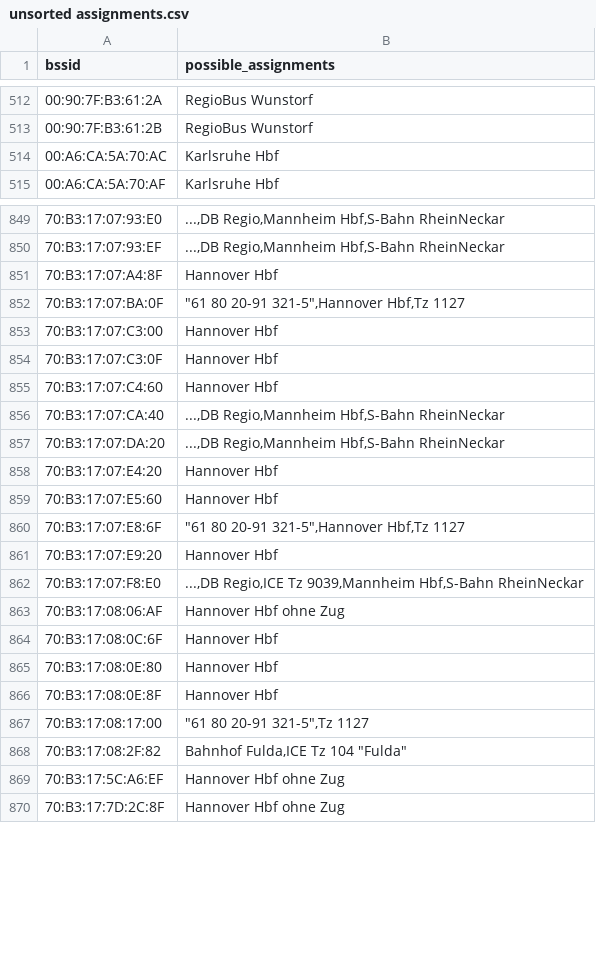
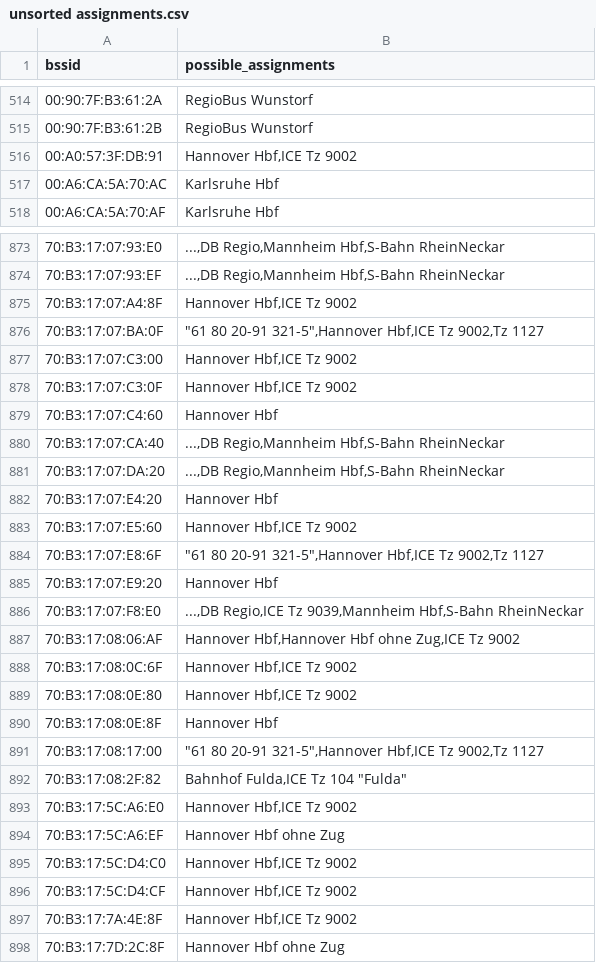
Before and after one commit to MrKrisKrisu/Public-transport-tracking-data, a CSV file: unsorted assignments.csv, drawn as a sheet; only a part is shown, gaps mark what is left out; the diff covers the shown part only.

```diff
--- a/unsorted assignments.csv
+++ b/unsorted assignments.csv
@@ -513,2 +515,3 @@ bssid,possible_assignments
 00:90:7F:B3:61:2B,"RegioBus Wunstorf"
+00:A0:57:3F:DB:91,"Hannover Hbf,ICE Tz 9002"
 00:A6:CA:5A:70:AC,"Karlsruhe Hbf"
@@ -850,6 +874,6 @@ bssid,possible_assignments
 70:B3:17:07:93:EF,"...,DB Regio,Mannheim Hbf,S-Bahn RheinNeckar"
-70:B3:17:07:A4:8F,"Hannover Hbf"
-70:B3:17:07:BA:0F,"""61 80 20-91 321-5"",Hannover Hbf,Tz 1127"
-70:B3:17:07:C3:00,"Hannover Hbf"
-70:B3:17:07:C3:0F,"Hannover Hbf"
+70:B3:17:07:A4:8F,"Hannover Hbf,ICE Tz 9002"
+70:B3:17:07:BA:0F,"""61 80 20-91 321-5"",Hannover Hbf,ICE Tz 9002,Tz 1127"
+70:B3:17:07:C3:00,"Hannover Hbf,ICE Tz 9002"
+70:B3:17:07:C3:0F,"Hannover Hbf,ICE Tz 9002"
 70:B3:17:07:C4:60,"Hannover Hbf"
@@ -858,13 +882,17 @@ bssid,possible_assignments
 70:B3:17:07:E4:20,"Hannover Hbf"
-70:B3:17:07:E5:60,"Hannover Hbf"
-70:B3:17:07:E8:6F,"""61 80 20-91 321-5"",Hannover Hbf,Tz 1127"
+70:B3:17:07:E5:60,"Hannover Hbf,ICE Tz 9002"
+70:B3:17:07:E8:6F,"""61 80 20-91 321-5"",Hannover Hbf,ICE Tz 9002,Tz 1127"
 70:B3:17:07:E9:20,"Hannover Hbf"
 70:B3:17:07:F8:E0,"...,DB Regio,ICE Tz 9039,Mannheim Hbf,S-Bahn RheinNeckar"
-70:B3:17:08:06:AF,"Hannover Hbf ohne Zug"
-70:B3:17:08:0C:6F,"Hannover Hbf"
-70:B3:17:08:0E:80,"Hannover Hbf"
+70:B3:17:08:06:AF,"Hannover Hbf,Hannover Hbf ohne Zug,ICE Tz 9002"
+70:B3:17:08:0C:6F,"Hannover Hbf,ICE Tz 9002"
+70:B3:17:08:0E:80,"Hannover Hbf,ICE Tz 9002"
 70:B3:17:08:0E:8F,"Hannover Hbf"
-70:B3:17:08:17:00,"""61 80 20-91 321-5"",Tz 1127"
+70:B3:17:08:17:00,"""61 80 20-91 321-5"",Hannover Hbf,ICE Tz 9002,Tz 1127"
 70:B3:17:08:2F:82,"Bahnhof Fulda,ICE Tz 104 ""Fulda"""
+70:B3:17:5C:A6:E0,"Hannover Hbf,ICE Tz 9002"
 70:B3:17:5C:A6:EF,"Hannover Hbf ohne Zug"
+70:B3:17:5C:D4:C0,"Hannover Hbf,ICE Tz 9002"
+70:B3:17:5C:D4:CF,"Hannover Hbf,ICE Tz 9002"
+70:B3:17:7A:4E:8F,"Hannover Hbf,ICE Tz 9002"
 70:B3:17:7D:2C:8F,"Hannover Hbf ohne Zug"
```
Also changed, not shown: 46 added rows and 27 edited cells elsewhere in this file.
